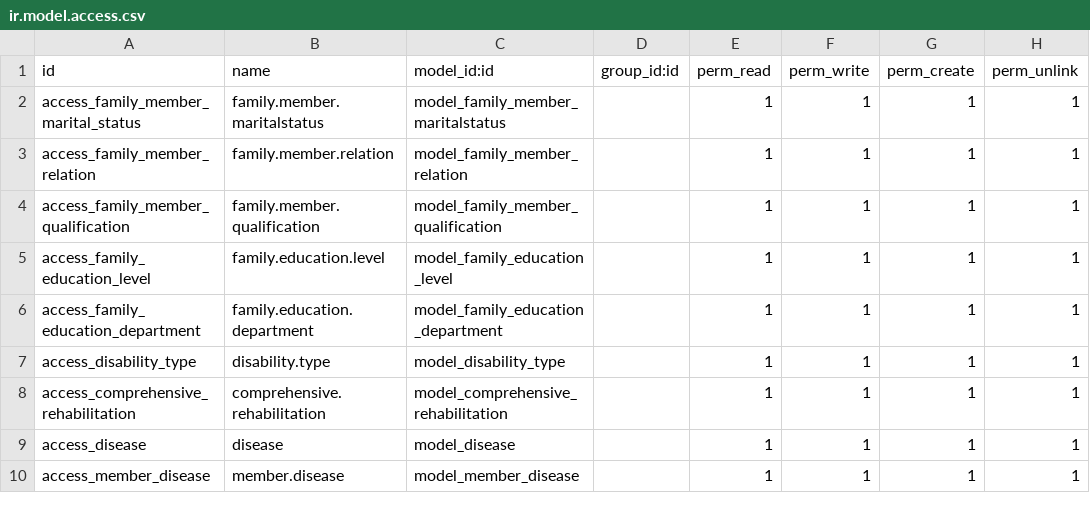
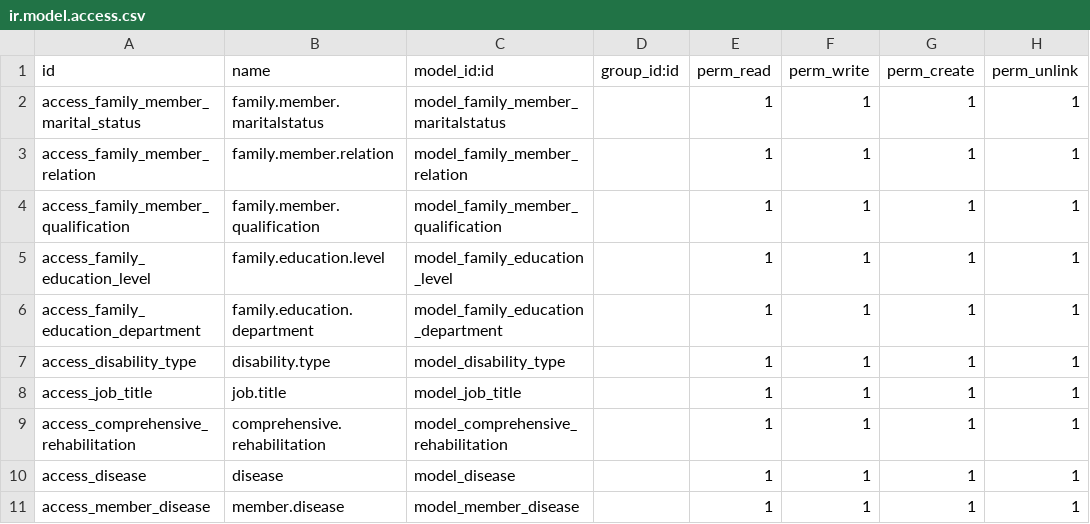
Before and after one commit to bayan4nas/odex25, a CSV file: odex25_ensan/trahum_benefits/security/ir.model.access.csv, drawn as a sheet; only a part is shown; the diff names each change by its address in the sheet, - before the commit and + after, or states it on an @@ line.

```diff
--- a/odex25_ensan/trahum_benefits/security/ir.model.access.csv
+++ b/odex25_ensan/trahum_benefits/security/ir.model.access.csv
+row 8: access_job_title | job.title | model_job_title |  | 1 | 1 | 1 | 1
```
Also changed, not shown: 7 other files.
